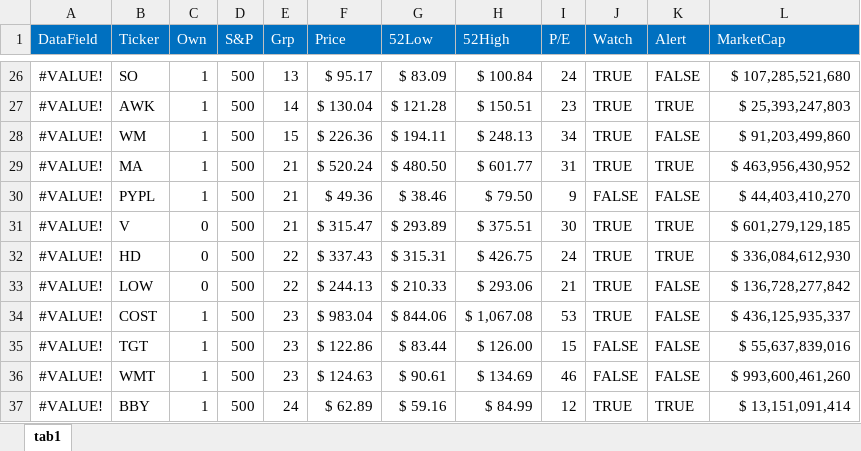
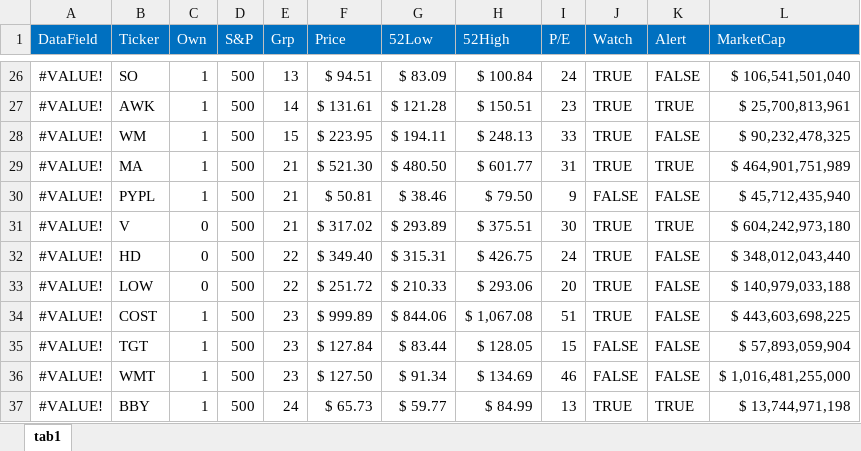
Before and after one commit to harveywargo2/hw2fintools, an Excel workbook: hw2fintools/xlsx/stock_watch_list.xlsx, sheet tab1, drawn as a sheet; only a part is shown, gaps mark what is left out; values as stored, in another font and other column widths than the file's, no borders; conditional formats and table styles not drawn; the diff covers the shown part only; the diff names each change by its address in the sheet, - before the commit and + after, or states it on an @@ line.

```diff
--- a/hw2fintools/xlsx/stock_watch_list.xlsx (sheet tab1)
+++ b/hw2fintools/xlsx/stock_watch_list.xlsx (sheet tab1)
-F26 (Price): $ 95.17
+F26 (Price): $ 94.51
-L26 (MarketCap): $ 107,285,521,680
+L26 (MarketCap): $ 106,541,501,040
-F27 (Price): $ 130.04
+F27 (Price): $ 131.61
-L27 (MarketCap): $ 25,393,247,803
+L27 (MarketCap): $ 25,700,813,961
-F28 (Price): $ 226.36
+F28 (Price): $ 223.95
-I28 (P/E): 34
+I28 (P/E): 33
-L28 (MarketCap): $ 91,203,499,860
+L28 (MarketCap): $ 90,232,478,325
-F29 (Price): $ 520.24
+F29 (Price): $ 521.30
-L29 (MarketCap): $ 463,956,430,952
+L29 (MarketCap): $ 464,901,751,989
-F30 (Price): $ 49.36
+F30 (Price): $ 50.81
-L30 (MarketCap): $ 44,403,410,270
+L30 (MarketCap): $ 45,712,435,940
-F31 (Price): $ 315.47
+F31 (Price): $ 317.02
-L31 (MarketCap): $ 601,279,129,185
+L31 (MarketCap): $ 604,242,973,180
-F32 (Price): $ 337.43
+F32 (Price): $ 349.40
-K32 (Alert): TRUE
+K32 (Alert): FALSE
-L32 (MarketCap): $ 336,084,612,930
+L32 (MarketCap): $ 348,012,043,440
-F33 (Price): $ 244.13
+F33 (Price): $ 251.72
-I33 (P/E): 21
+I33 (P/E): 20
-L33 (MarketCap): $ 136,728,277,842
+L33 (MarketCap): $ 140,979,033,188
-F34 (Price): $ 983.04
+F34 (Price): $ 999.89
-I34 (P/E): 53
+I34 (P/E): 51
-L34 (MarketCap): $ 436,125,935,337
+L34 (MarketCap): $ 443,603,698,225
-F35 (Price): $ 122.86
+F35 (Price): $ 127.84
-H35 (52High): $ 126.00
+H35 (52High): $ 128.05
-L35 (MarketCap): $ 55,637,839,016
+L35 (MarketCap): $ 57,893,059,904
-F36 (Price): $ 124.63
+F36 (Price): $ 127.50
-G36 (52Low): $ 90.61
+G36 (52Low): $ 91.34
-L36 (MarketCap): $ 993,600,461,260
+L36 (MarketCap): $ 1,016,481,255,000
-F37 (Price): $ 62.89
+F37 (Price): $ 65.73
-G37 (52Low): $ 59.16
+G37 (52Low): $ 59.77
-I37 (P/E): 12
+I37 (P/E): 13
-L37 (MarketCap): $ 13,151,091,414
+L37 (MarketCap): $ 13,744,971,198
```
Also changed, not shown: 1 added row, 247 edited cells and cell formats elsewhere in this sheet, 1 other file.
